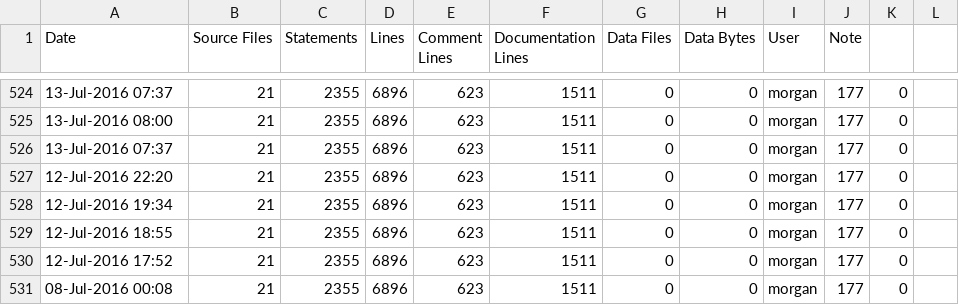
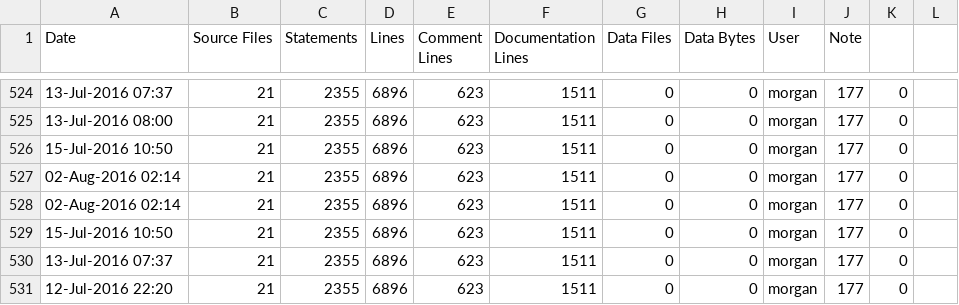
Before and after one commit to RomkoSI/G3D, a CSV file: G3D10/qrencode.lib/ice-stats.csv, drawn as a sheet; only a part is shown, gaps mark what is left out; the shorter side is filled out with more unchanged rows; the diff names each change by its address in the sheet, - before the commit and + after, or states it on an @@ line.

```diff
--- a/G3D10/qrencode.lib/ice-stats.csv
+++ b/G3D10/qrencode.lib/ice-stats.csv
+row 526: 15-Jul-2016 10:50 | 21 | 2355 | 6896 | 623 | 1511 | 0 | 0 | morgan | 177 | 0
+row 527: 02-Aug-2016 02:14 | 21 | 2355 | 6896 | 623 | 1511 | 0 | 0 | morgan | 177 | 0
+row 528: 02-Aug-2016 02:14 | 21 | 2355 | 6896 | 623 | 1511 | 0 | 0 | morgan | 177 | 0
+row 529: 15-Jul-2016 10:50 | 21 | 2355 | 6896 | 623 | 1511 | 0 | 0 | morgan | 177 | 0
```
Also changed, not shown: G3D10/civetweb.lib/ice-stats.csv, G3D10/enet.lib/ice-stats.csv, 11 other files.
